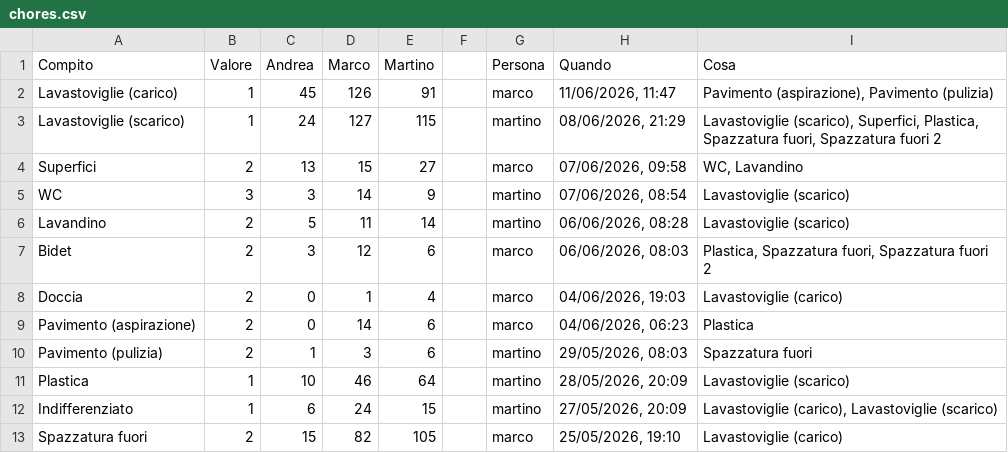
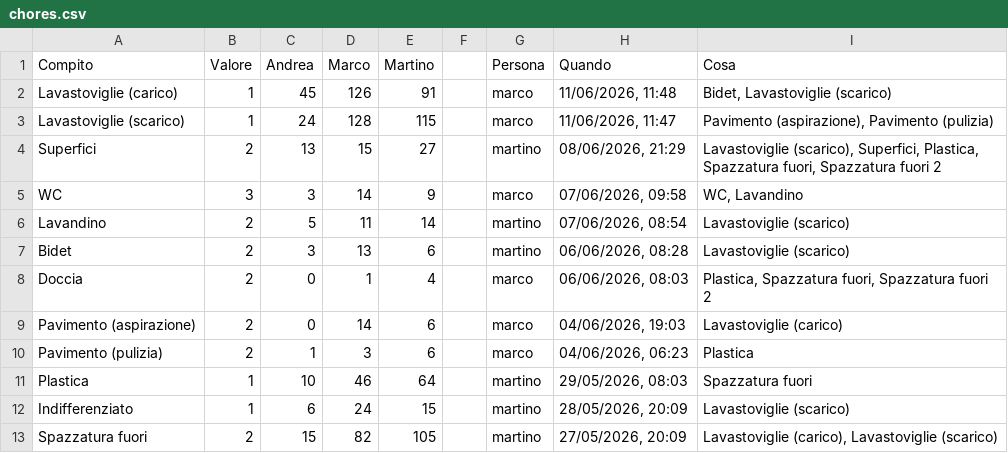
Before and after one commit to BertrandPouget/litpii, a CSV file: data/chores.csv, drawn as a sheet; only a part is shown; the diff covers the shown part only.

Commit message:
Update chores for marco

```diff
--- a/data/chores.csv
+++ b/data/chores.csv
@@ -1,13 +1,13 @@
 Compito,Valore,Andrea,Marco,Martino,,Persona,Quando,Cosa
-Lavastoviglie (carico),1,45,126,91,,marco,"11/06/2026, 11:47","Pavimento (aspirazione), Pavimento (pulizia)"
-Lavastoviglie (scarico),1,24,127,115,,martino,"08/06/2026, 21:29","Lavastoviglie (scarico), Superfici, Plastica, Spazzatura fuori, Spazzatura fuori 2"
-Superfici,2,13,15,27,,marco,"07/06/2026, 09:58","WC, Lavandino"
-WC,3,3,14,9,,martino,"07/06/2026, 08:54",Lavastoviglie (scarico)
-Lavandino,2,5,11,14,,martino,"06/06/2026, 08:28",Lavastoviglie (scarico)
-Bidet,2,3,12,6,,marco,"06/06/2026, 08:03","Plastica, Spazzatura fuori, Spazzatura fuori 2"
-Doccia,2,0,1,4,,marco,"04/06/2026, 19:03",Lavastoviglie (carico)
-Pavimento (aspirazione),2,0,14,6,,marco,"04/06/2026, 06:23",Plastica
-Pavimento (pulizia),2,1,3,6,,martino,"29/05/2026, 08:03",Spazzatura fuori
-Plastica,1,10,46,64,,martino,"28/05/2026, 20:09",Lavastoviglie (scarico)
-Indifferenziato,1,6,24,15,,martino,"27/05/2026, 20:09","Lavastoviglie (carico), Lavastoviglie (scarico)"
-Spazzatura fuori,2,15,82,105,,marco,"25/05/2026, 19:10",Lavastoviglie (carico)
+Lavastoviglie (carico),1,45,126,91,,marco,"11/06/2026, 11:48","Bidet, Lavastoviglie (scarico)"
+Lavastoviglie (scarico),1,24,128,115,,marco,"11/06/2026, 11:47","Pavimento (aspirazione), Pavimento (pulizia)"
+Superfici,2,13,15,27,,martino,"08/06/2026, 21:29","Lavastoviglie (scarico), Superfici, Plastica, Spazzatura fuori, Spazzatura fuori 2"
+WC,3,3,14,9,,marco,"07/06/2026, 09:58","WC, Lavandino"
+Lavandino,2,5,11,14,,martino,"07/06/2026, 08:54",Lavastoviglie (scarico)
+Bidet,2,3,13,6,,martino,"06/06/2026, 08:28",Lavastoviglie (scarico)
+Doccia,2,0,1,4,,marco,"06/06/2026, 08:03","Plastica, Spazzatura fuori, Spazzatura fuori 2"
+Pavimento (aspirazione),2,0,14,6,,marco,"04/06/2026, 19:03",Lavastoviglie (carico)
+Pavimento (pulizia),2,1,3,6,,marco,"04/06/2026, 06:23",Plastica
+Plastica,1,10,46,64,,martino,"29/05/2026, 08:03",Spazzatura fuori
+Indifferenziato,1,6,24,15,,martino,"28/05/2026, 20:09",Lavastoviglie (scarico)
+Spazzatura fuori,2,15,82,105,,martino,"27/05/2026, 20:09","Lavastoviglie (carico), Lavastoviglie (scarico)"
```
Also changed, not shown: 1 added row and 7 edited cells elsewhere in this file.
